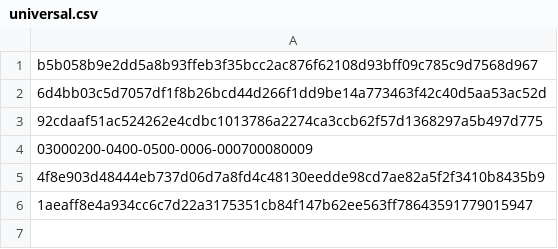
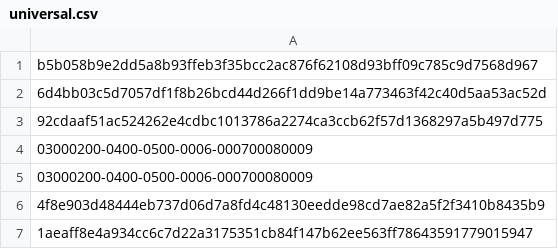
Before and after one commit to azaboi/web, a CSV file: main/universal.csv, drawn as a sheet; the diff names each change by its address in the sheet, - before the commit and + after, or states it on an @@ line.

Commit message:
Update universal.csv

```diff
--- a/main/universal.csv
+++ b/main/universal.csv
+row 5: 03000200-0400-0500-0006-000700080009
```
